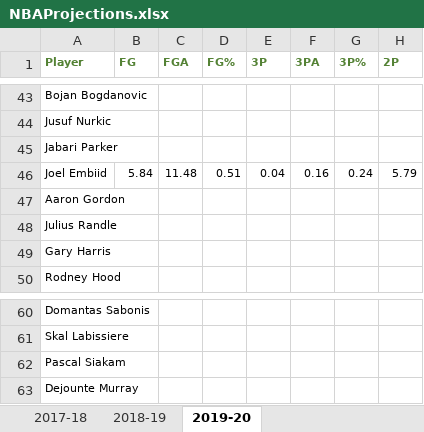
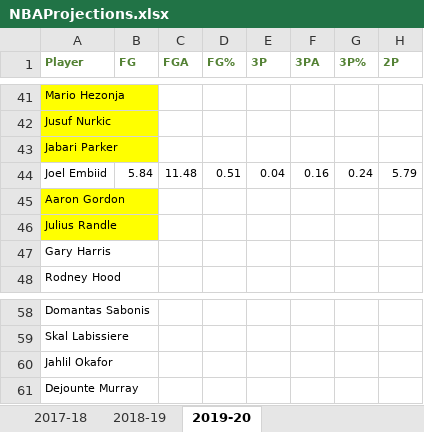
Before and after one commit to StudioMitesh/NBA-Projections, an Excel workbook: NBAProjections.xlsx, sheet 2019-20, drawn as a sheet; only a part is shown, gaps mark what is left out; values as stored, in another font and other column widths than the file's, no borders; addresses are those after the commit; the diff covers the shown part only; the diff names each change by its address in the sheet, - before the commit and + after, or states it on an @@ line.

Commit message:
Updated Players Data

```diff
--- a/NBAProjections.xlsx (sheet 2019-20)
+++ b/NBAProjections.xlsx (sheet 2019-20)
-A41:A43 fill: none
+A41:A43 fill: #FFFF00
-A41 (Player): Bojan Bogdanovic
+A41 (Player): Mario Hezonja
-A45:A46 fill: none
+A45:A46 fill: #FFFF00
-A60 (Player): Pascal Siakam
+A60 (Player): Jahlil Okafor
```
Also changed, not shown: 2 removed rows and cell formats elsewhere in this sheet, 5 other files.
